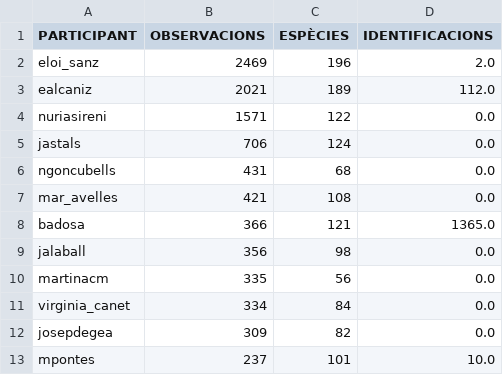
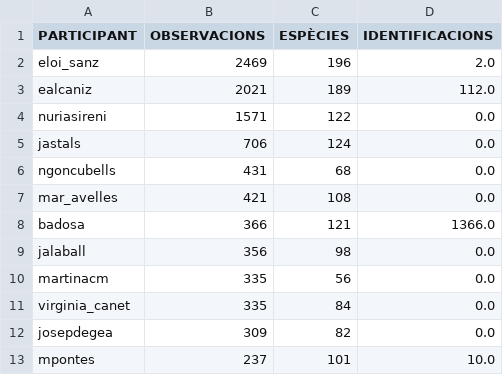
Before and after one commit to pynomaly/datawrapper_update, a CSV file: data/282_users.csv, drawn as a sheet; only a part is shown.

```diff
--- a/data/282_users.csv
+++ b/data/282_users.csv
@@ -7,6 +7,6 @@ ngoncubells,431,68,0.0
 mar_avelles,421,108,0.0
-badosa,366,121,1365.0
+badosa,366,121,1366.0
 jalaball,356,98,0.0
 martinacm,335,56,0.0
-virginia_canet,334,84,0.0
+virginia_canet,335,84,0.0
 josepdegea,309,82,0.0
```
Also changed, not shown: data/283_main_metrics_per_day.csv, data/283_users.csv, 6 other files.
